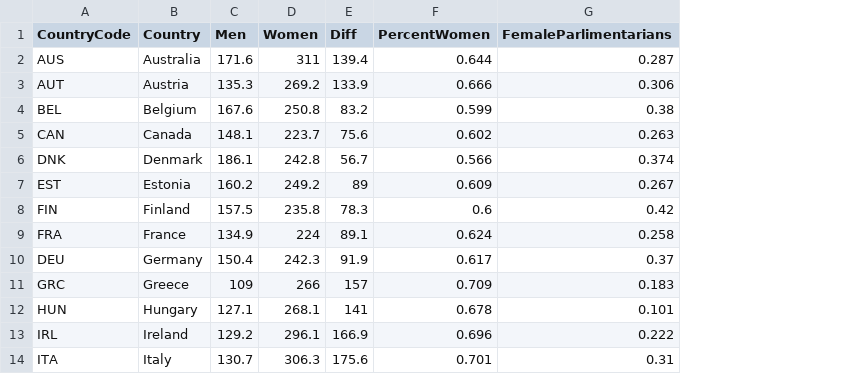
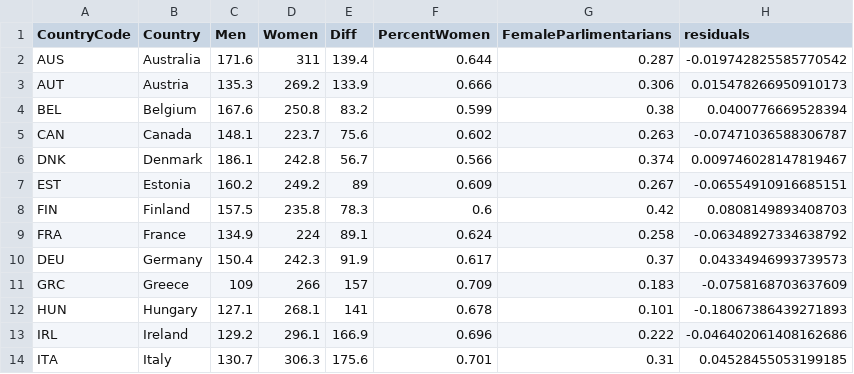
Before and after one commit to edeckter/gender_in_politics, a CSV file: Women Legislators.csv, drawn as a sheet; only a part is shown; the diff names each change by its address in the sheet, - before the commit and + after, or states it on an @@ line.

```diff
--- a/Women Legislators.csv
+++ b/Women Legislators.csv
+column H (residuals), rows 2-14: -0.019742825585770542 | 0.015478266950910173 | 0.0400776669528394 | -0.07471036588306787 | 0.009746028147819467 | -0.06554910916685151 | 0.0808149893408703 | -0.06348927334638792 | 0.04334946993739573 | -0.0758168703637609 | -0.18067386439271893 | -0.046402061408162686 | 0.04528455053199185
```
Also changed, not shown: 4 other files.
